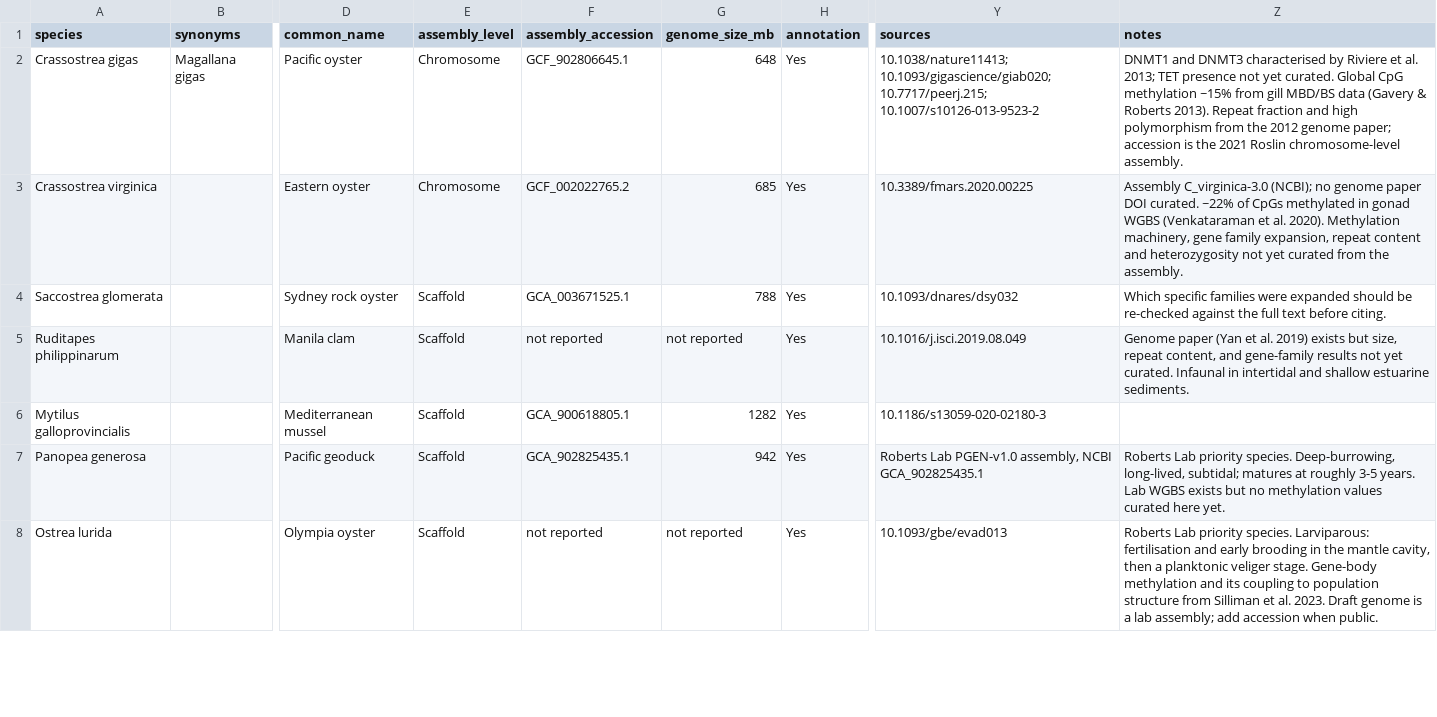
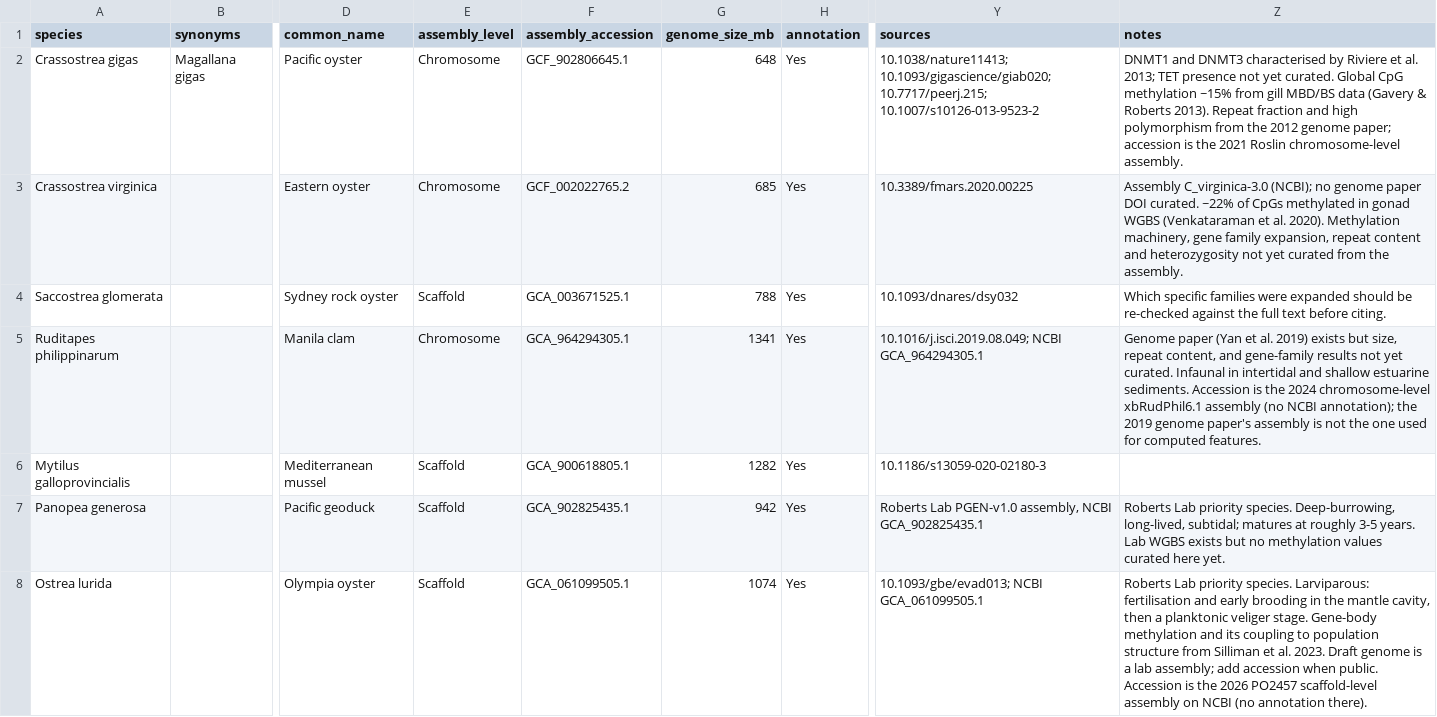
Before and after one commit to sr320/conditioning-atlas, a TSV file: genome_features.tsv, drawn as a sheet; only a part is shown, gaps mark what is left out; the diff covers the shown part only; the diff names each change by its address in the sheet, - before the commit and + after, or states it on an @@ line.

```diff
--- a/genome_features.tsv
+++ b/genome_features.tsv
-E5 (assembly_level): Scaffold
+E5 (assembly_level): Chromosome
-F5 (assembly_accession): not reported
+F5 (assembly_accession): GCA_964294305.1
-G5 (genome_size_mb): not reported
+G5 (genome_size_mb): 1341
-Y5 (sources): 10.1016/j.isci.2019.08.049
+Y5 (sources): 10.1016/j.isci.2019.08.049; NCBI GCA_964294305.1
-Z5 (notes): …estuarine sediments.
+Z5 (notes): …estuarine sediments. Accession is the 2024 chromosome-level xbRudPhil6.1 assembly (no NCBI annotation); the 2019 genome paper's assembly is not the one used for computed features.
-F8 (assembly_accession): not reported
+F8 (assembly_accession): GCA_061099505.1
-G8 (genome_size_mb): not reported
+G8 (genome_size_mb): 1074
-Y8 (sources): 10.1093/gbe/evad013
+Y8 (sources): 10.1093/gbe/evad013; NCBI GCA_061099505.1
-Z8 (notes): …when public.
+Z8 (notes): …when public. Accession is the 2026 PO2457 scaffold-level assembly on NCBI (no annotation there).
```
Also changed, not shown: 32 edited cells elsewhere in this file, 10 other files.
